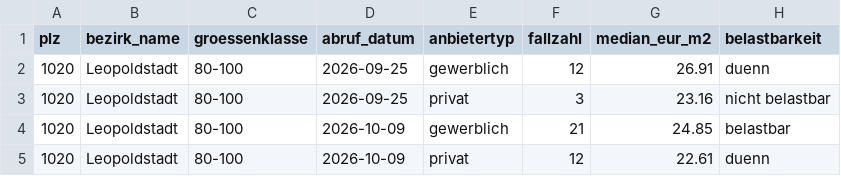
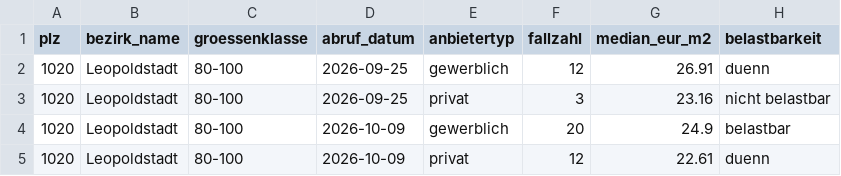
Before and after one commit to TaoWao-dev/AdvancedDataMangement_Project_Auto-Landlord, a CSV file: data/processed/kennzahl_anbietertyp.csv, drawn as a sheet.

```diff
--- a/data/processed/kennzahl_anbietertyp.csv
+++ b/data/processed/kennzahl_anbietertyp.csv
@@ -3,3 +3,3 @@ plz;bezirk_name;groessenklasse;abruf_datum;anbietertyp;fallzahl;median_eur_m2;be
 1020;Leopoldstadt;80-100;2026-09-25;privat;3;23.16;nicht belastbar
-1020;Leopoldstadt;80-100;2026-10-09;gewerblich;21;24.85;belastbar
+1020;Leopoldstadt;80-100;2026-10-09;gewerblich;20;24.9;belastbar
 1020;Leopoldstadt;80-100;2026-10-09;privat;12;22.61;duenn
```
Also changed, not shown: data/processed/kennzahl_bezirksvergleich.csv, data/processed/kennzahl_marktniveau.csv, 6 other files.
